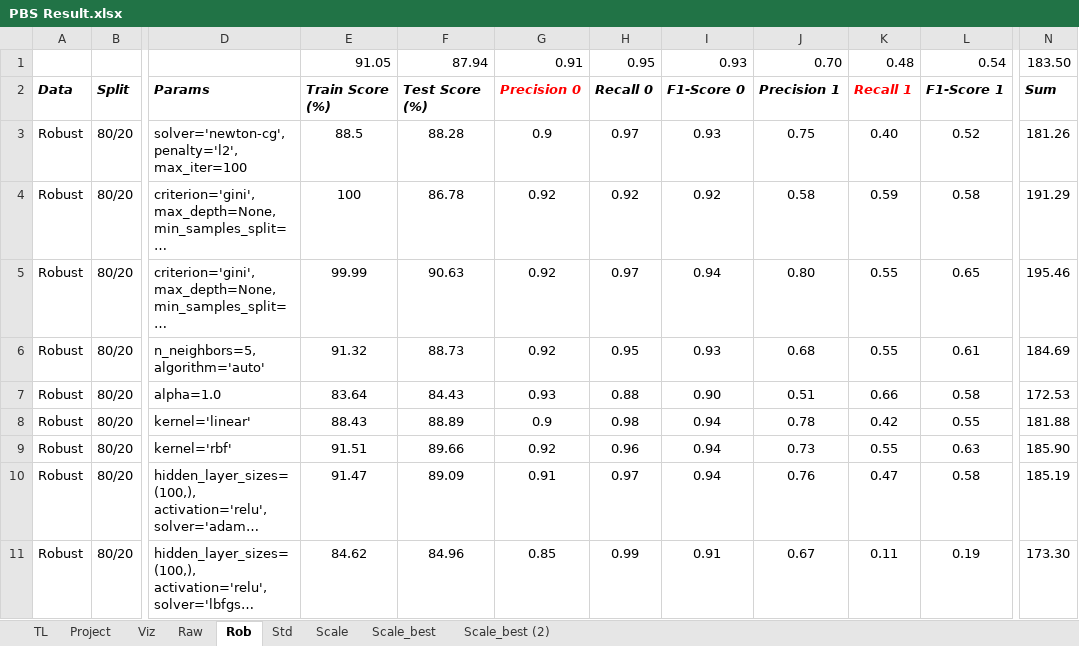
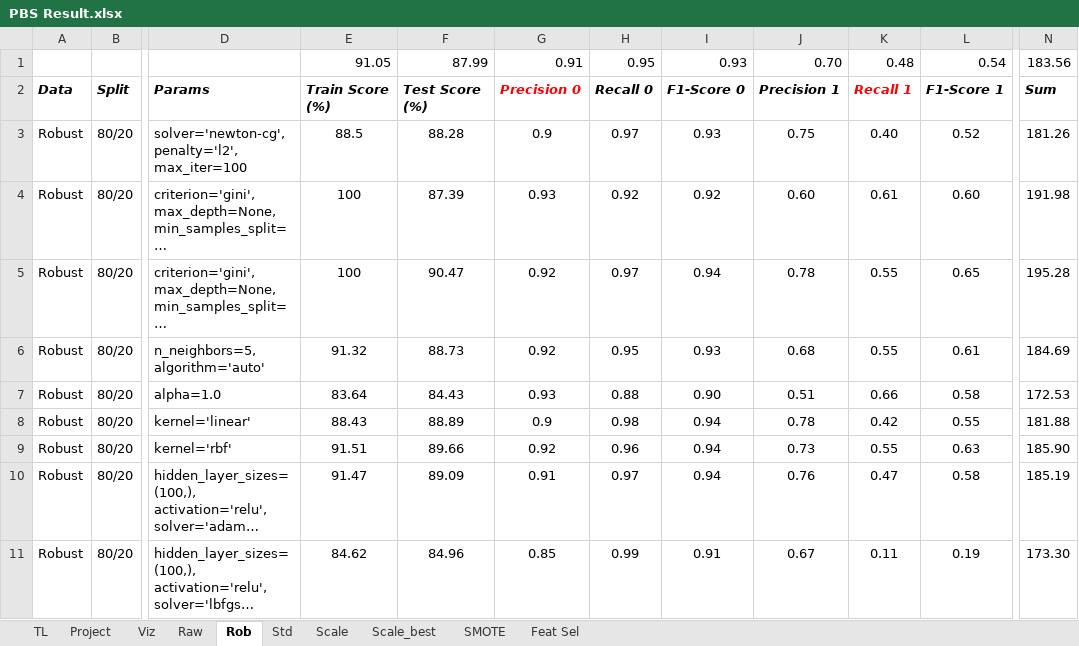
Before and after one commit to gtanubrata/Predicting-Buying-Session, an Excel workbook: PBS Result.xlsx, sheet Rob, drawn as a sheet; only a part is shown, gaps mark what is left out; long unchanged cells end in …; values as stored, in another font and other column widths than the file's, no borders; conditional formats not drawn; the diff names each change by its address in the sheet, - before the commit and + after, or states it on an @@ line.

```diff
--- a/PBS Result.xlsx (sheet Rob)
+++ b/PBS Result.xlsx (sheet Rob)
-sheet tab: Scale_best (2)
+sheet tab: SMOTE
+sheet tab: Feat Sel
-F1: 87.94
+F1: 87.99
-N1: 183.50
+N1: 183.56
-F4: 86.78
+F4: 87.39
-G4: 0.92
+G4: 0.93
-J4: 0.58
+J4: 0.60
-K4: 0.59
+K4: 0.61
-L4: 0.58
+L4: 0.60
-N4: 191.29
+N4: 191.98
-E5: 99.99
+E5: 100
-F5: 90.63
+F5: 90.47
-J5: 0.80
+J5: 0.78
-N5: 195.46
+N5: 195.28
```
Also changed, not shown: sheet SMOTE, sheet Raw, sheet Scale, sheet Std, sheet Scale_best, formulas that keep their value, hidden cells, 3 other files.
